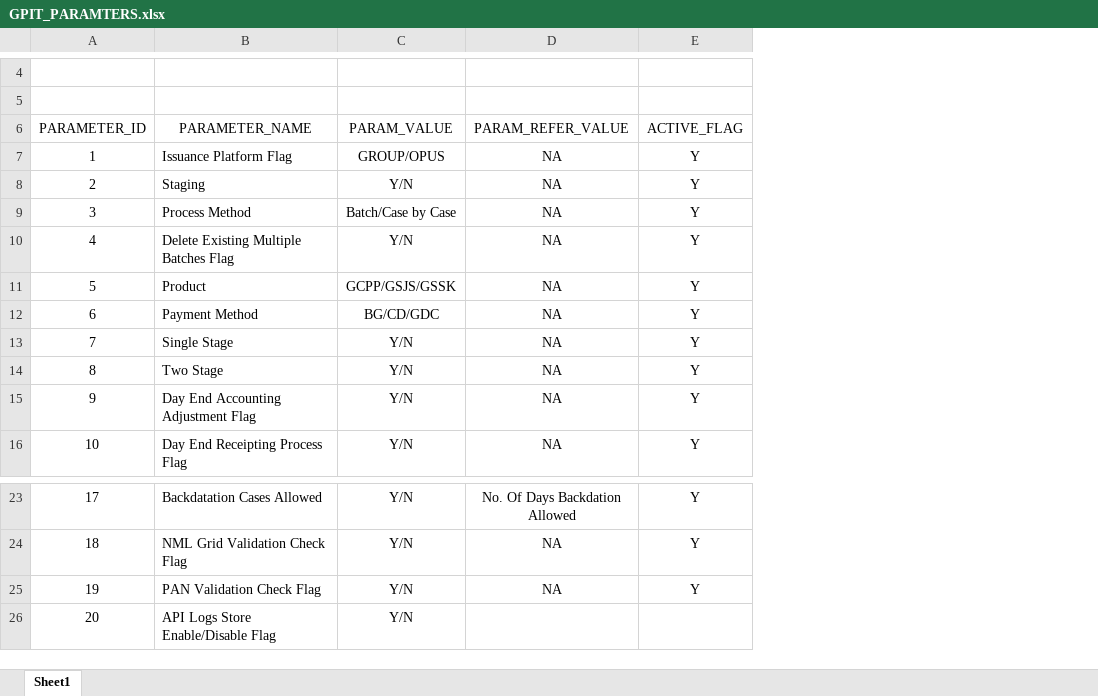
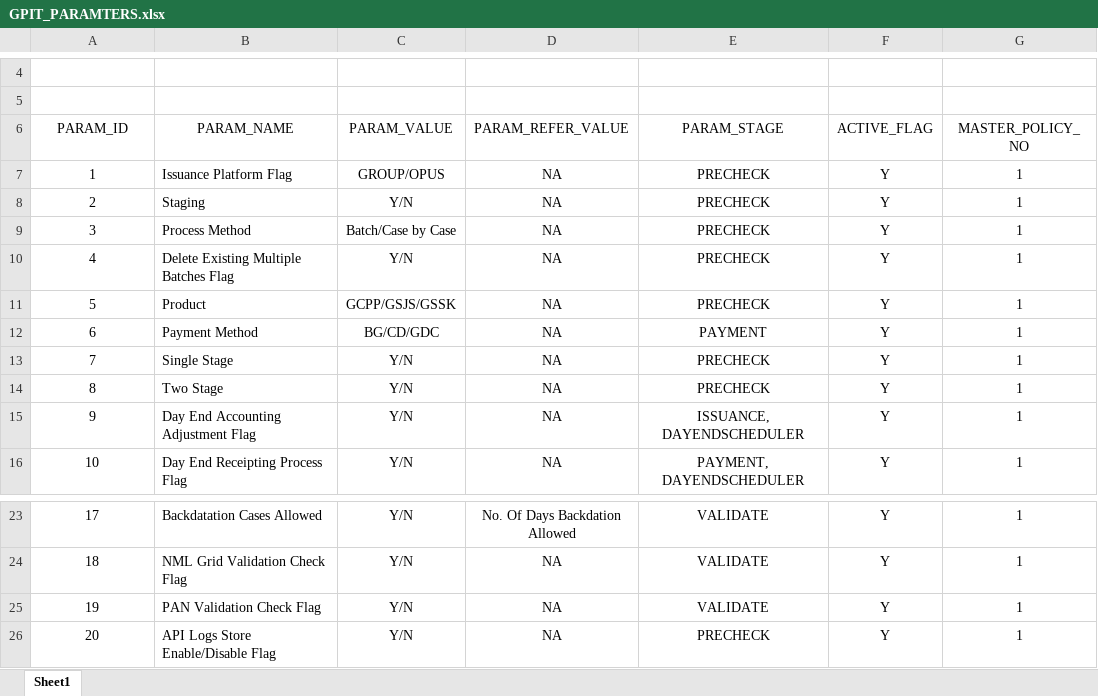
Before and after one commit to jaldipgadhiya/hello-from-git, an Excel workbook: GPIT_PARAMTERS.xlsx, sheet Sheet1, drawn as a sheet; only a part is shown, gaps mark what is left out; values as stored, in another font and other column widths than the file's, no borders; addresses are those after the commit; the diff names each change by its address in the sheet, - before the commit and + after, or states it on an @@ line.

Commit message:
Add files via upload

```diff
--- a/GPIT_PARAMTERS.xlsx (sheet Sheet1)
+++ b/GPIT_PARAMTERS.xlsx (sheet Sheet1)
+column E (PARAM_STAGE), rows 7-16: PRECHECK | PRECHECK | PRECHECK | PRECHECK | PRECHECK | PAYMENT | PRECHECK | PRECHECK | ISSUANCE, DAYENDSCHEDULER | PAYMENT, DAYENDSCHEDULER; rows 23-26: VALIDATE | VALIDATE | VALIDATE | PRECHECK
+column G (MASTER_POLICY_NO), rows 7-16: all 1; rows 23-26: all 1
-A6: PARAMETER_ID
+A6: PARAM_ID
-B6: PARAMETER_NAME
+B6: PARAM_NAME
-D26 (PARAM_REFER_VALUE): (empty)
+D26 (PARAM_REFER_VALUE): NA
-F26 (ACTIVE_FLAG): (empty)
+F26 (ACTIVE_FLAG): Y
```
